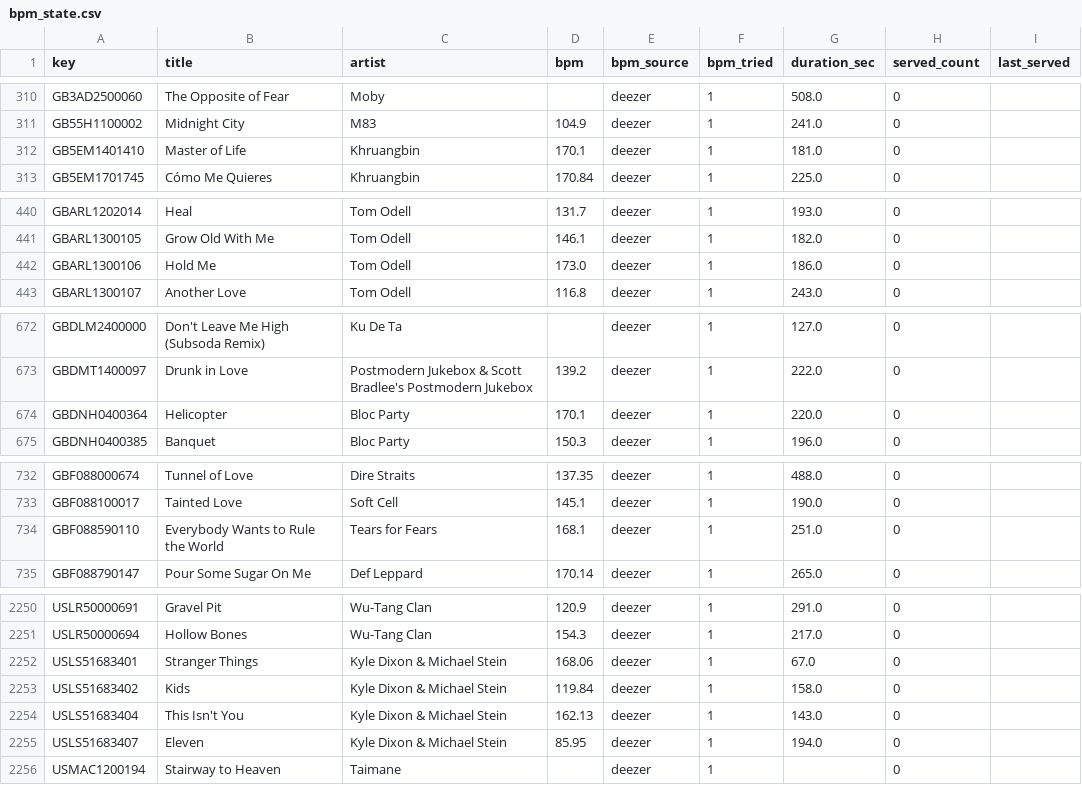
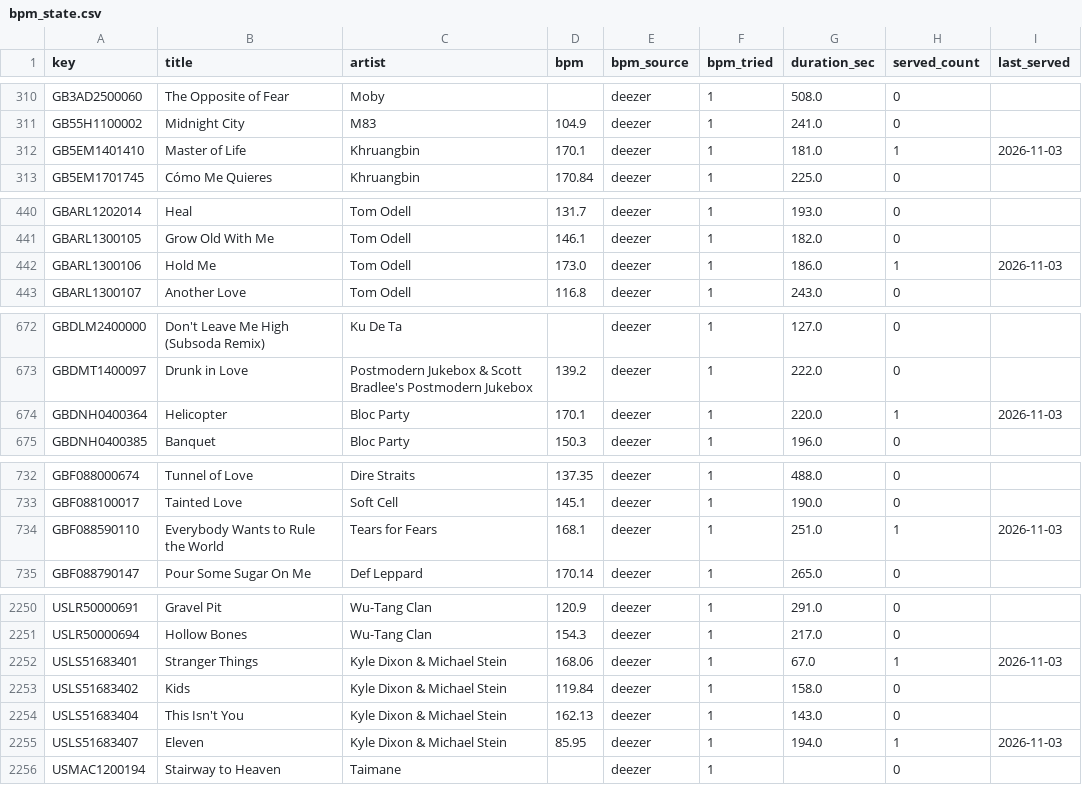
Before and after one commit to lukecan/pacemaker, a CSV file: bpm_state.csv, drawn as a sheet; only a part is shown, gaps mark what is left out; the diff covers the shown part only.

```diff
--- a/bpm_state.csv
+++ b/bpm_state.csv
@@ -311,3 +311,3 @@ GB3AD2500060,The Opposite of Fear,Moby,,deezer,1,508.0,0,
 GB55H1100002,Midnight City,M83,104.9,deezer,1,241.0,0,
-GB5EM1401410,Master of Life,Khruangbin,170.1,deezer,1,181.0,0,
+GB5EM1401410,Master of Life,Khruangbin,170.1,deezer,1,181.0,1,2026-11-03
 GB5EM1701745,Cómo Me Quieres,Khruangbin,170.84,deezer,1,225.0,0,
@@ -441,3 +441,3 @@ GBARL1202014,Heal,Tom Odell,131.7,deezer,1,193.0,0,
 GBARL1300105,Grow Old With Me,Tom Odell,146.1,deezer,1,182.0,0,
-GBARL1300106,Hold Me,Tom Odell,173.0,deezer,1,186.0,0,
+GBARL1300106,Hold Me,Tom Odell,173.0,deezer,1,186.0,1,2026-11-03
 GBARL1300107,Another Love,Tom Odell,116.8,deezer,1,243.0,0,
@@ -673,3 +673,3 @@ GBDLM2400000,Don't Leave Me High (Subsoda Remix),Ku De Ta,,deezer,1,127.0,0,
 GBDMT1400097,Drunk in Love,Postmodern Jukebox & Scott Bradlee's Postmodern Jukebox,139.2,deezer,1,222.0,0,
-GBDNH0400364,Helicopter,Bloc Party,170.1,deezer,1,220.0,0,
+GBDNH0400364,Helicopter,Bloc Party,170.1,deezer,1,220.0,1,2026-11-03
 GBDNH0400385,Banquet,Bloc Party,150.3,deezer,1,196.0,0,
@@ -733,3 +733,3 @@ GBF088000674,Tunnel of Love,Dire Straits,137.35,deezer,1,488.0,0,
 GBF088100017,Tainted Love,Soft Cell,145.1,deezer,1,190.0,0,
-GBF088590110,Everybody Wants to Rule the World,Tears for Fears,168.1,deezer,1,251.0,0,
+GBF088590110,Everybody Wants to Rule the World,Tears for Fears,168.1,deezer,1,251.0,1,2026-11-03
 GBF088790147,Pour Some Sugar On Me,Def Leppard,170.14,deezer,1,265.0,0,
@@ -2251,6 +2251,6 @@ USLR50000691,Gravel Pit,Wu-Tang Clan,120.9,deezer,1,291.0,0,
 USLR50000694,Hollow Bones,Wu-Tang Clan,154.3,deezer,1,217.0,0,
-USLS51683401,Stranger Things,Kyle Dixon & Michael Stein,168.06,deezer,1,67.0,0,
+USLS51683401,Stranger Things,Kyle Dixon & Michael Stein,168.06,deezer,1,67.0,1,2026-11-03
 USLS51683402,Kids,Kyle Dixon & Michael Stein,119.84,deezer,1,158.0,0,
 USLS51683404,This Isn't You,Kyle Dixon & Michael Stein,162.13,deezer,1,143.0,0,
-USLS51683407,Eleven,Kyle Dixon & Michael Stein,85.95,deezer,1,194.0,0,
+USLS51683407,Eleven,Kyle Dixon & Michael Stein,85.95,deezer,1,194.0,1,2026-11-03
 USMAC1200194,Stairway to Heaven,Taimane,,deezer,1,,0,
```
Also changed, not shown: 20 edited cells elsewhere in this file, playlists/2026-11-03-170spm.csv, playlists/2026-11-03-170spm.tunemymusic.csv, 1 other file.
